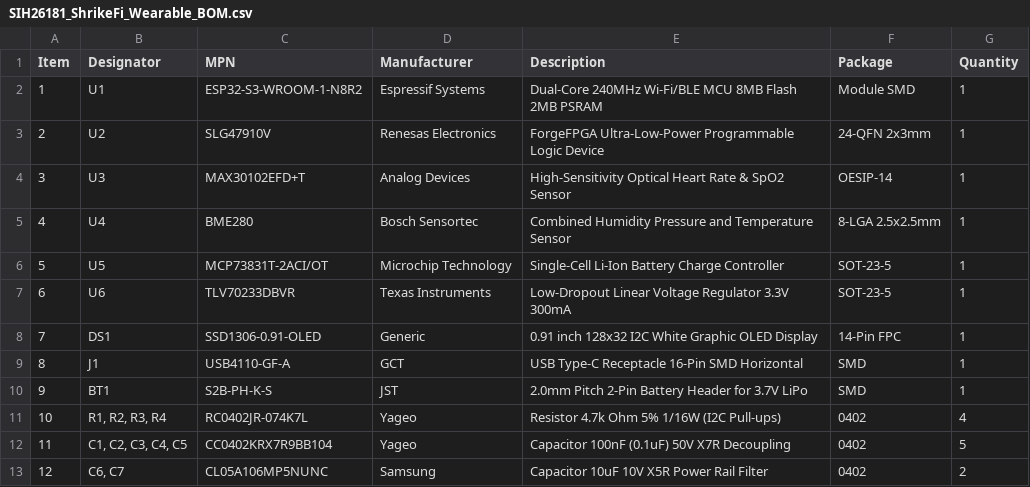
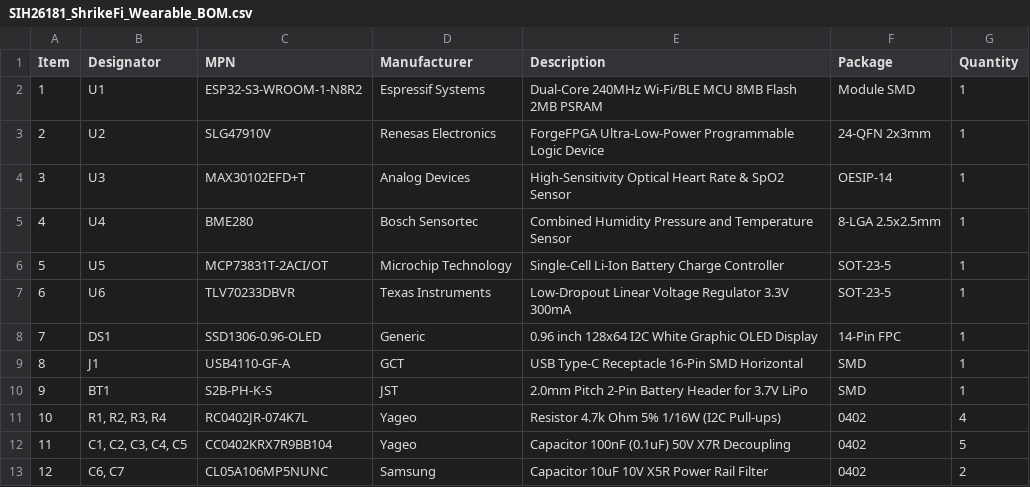
Before and after one commit to novafang23/FPGA-Accelerated-Personal-Health-Companion-Edge-Disaster-Monitor, a CSV file: hardware/shrikefi/pcb/SIH26181_ShrikeFi_Wearable_BOM.csv, drawn as a sheet.

Commit message:
docs(hardware): correct the OLED panel in the BOM -- it is 0.96" 128x64
Confirmed with the project owner that the physical panel is the 0.96" part. That
resolves the OLED mismatch I raised earlier, and in the safe direction: the
firmware was already correct and only the BOM was wrong.

Evidence the driver is right for a 128x64 panel:
- ssd1306.h: SSD1306_WIDTH 128, SSD1306_HEIGHT 64
- ssd1306.c init: SSD1306_SET_MUX_RATIO, 0x3F -- 0x3F is the 64-row value; a
  128x32 panel needs 0x1F. Display offset 0x00 and COM pins 0x12 are also the
  128x64 settings.

So no firmware change was needed. Fixed:
- BOM line 7: MPN SSD1306-0.91-OLED -> SSD1306-0.96-OLED, and the description
  "0.91 inch 128x32" -> "0.96 inch 128x64"
- ssd1306.h header comment: it hedged "0.96" / 0.91"" while the init is 128x64
  only. Now states the panel, gives the MUX value as the reason, and points at
  the BOM.

This retires a risk I had flagged as a possible demo-day breaker. Every other
description in the repo already said 128x64 (README, theory notes, hardware
connections doc, master guide, both deck generators), so the BOM was the single
outlier. A scan for "0.91" / "128x32" now returns only an unrelated SQI value in
a dashboard scenario profile.

Verified: host build and ESP-branch compile both clean (they include ssd1306.h),
Zynq 6/6, firmware unit tests pass.

```diff
--- a/hardware/shrikefi/pcb/SIH26181_ShrikeFi_Wearable_BOM.csv
+++ b/hardware/shrikefi/pcb/SIH26181_ShrikeFi_Wearable_BOM.csv
@@ -7,3 +7,3 @@ Item,Designator,MPN,Manufacturer,Description,Package,Quantity
 6,U6,TLV70233DBVR,Texas Instruments,Low-Dropout Linear Voltage Regulator 3.3V 300mA,SOT-23-5,1
-7,DS1,SSD1306-0.91-OLED,Generic,0.91 inch 128x32 I2C White Graphic OLED Display,14-Pin FPC,1
+7,DS1,SSD1306-0.96-OLED,Generic,0.96 inch 128x64 I2C White Graphic OLED Display,14-Pin FPC,1
 8,J1,USB4110-GF-A,GCT,USB Type-C Receptacle 16-Pin SMD Horizontal,SMD,1
```
Also changed, not shown: 1 other file.
